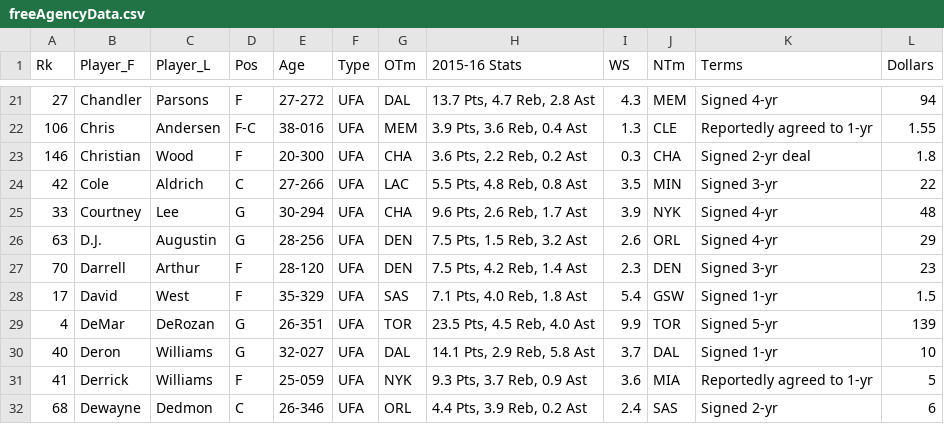
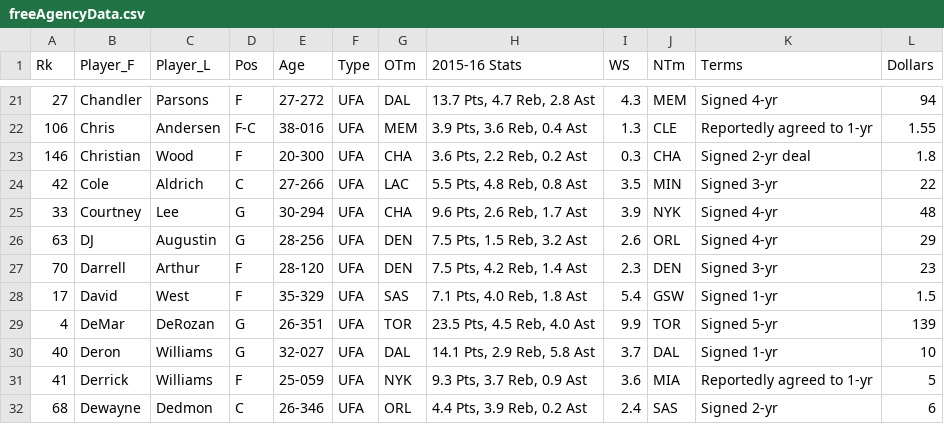
Before and after one commit to nharrisanalyst/freeagentdashboard, a CSV file: Data/freeAgencyData.csv, drawn as a sheet; only a part is shown, gaps mark what is left out.

```diff
--- a/Data/freeAgencyData.csv
+++ b/Data/freeAgencyData.csv
@@ -25,3 +25,3 @@ Rk,Player_F,Player_L,Pos,Age,Type,OTm,2015-16 Stats,WS,NTm,Terms,Dollars
 33,Courtney,Lee,G,30-294,UFA,CHA,"9.6 Pts, 2.6 Reb, 1.7 Ast",3.9,NYK,Signed 4-yr,48
-63,D.J.,Augustin,G,28-256,UFA,DEN,"7.5 Pts, 1.5 Reb, 3.2 Ast",2.6,ORL,Signed 4-yr,29
+63,DJ,Augustin,G,28-256,UFA,DEN,"7.5 Pts, 1.5 Reb, 3.2 Ast",2.6,ORL,Signed 4-yr,29
 70,Darrell,Arthur,F,28-120,UFA,DEN,"7.5 Pts, 4.2 Reb, 1.4 Ast",2.3,DEN,Signed 3-yr,23
```
Also changed, not shown: 2 other files.
